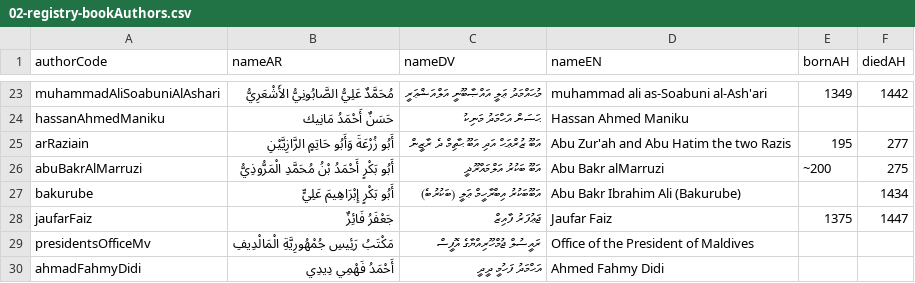
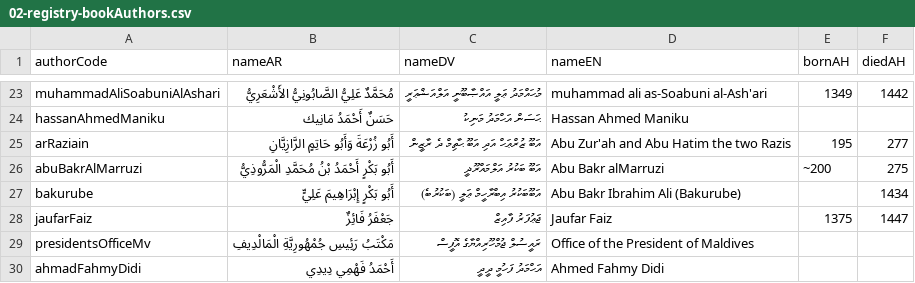
Before and after one commit to hadithmv/hadithmv.github.io, a CSV file: codebase/data/02-registry-bookAuthors.csv, drawn as a sheet; only a part is shown, gaps mark what is left out.

```diff
--- a/codebase/data/02-registry-bookAuthors.csv
+++ b/codebase/data/02-registry-bookAuthors.csv
@@ -24,3 +24,3 @@ muhammadAliSoabuniAlAshari,مُحَمَّدٌ عَلِيُّ الصَّابُو
 hassanAhmedManiku,حَسَنٌ أَحْمَدُ مَانِيك,ޙަސަން އަޙްމަދު މަނިކު,Hassan Ahmed Maniku,,
-arRaziain,أَبُو زُرْعَةَ وَأَبُو حَاتِمٍ الرَّازِيَّيْنِ,އަބޫ ޒުރްޢަޙް އަދި އަބޫ ޙާތިމް ދެ ރާޒީން,Abu Zur'ah and Abu Hatim the two Razis,195,277
+arRaziain,أَبُو زُرْعَةَ وَأَبُو حَاتِمٍ الرَّازِيَّانِ,އަބޫ ޒުރްޢަޙް އަދި އަބޫ ޙާތިމް ދެ ރާޒީން,Abu Zur'ah and Abu Hatim the two Razis,195,277
 abuBakrAlMarruzi,أَبُو بَكْرٍ أَحْمَدُ بْنُ مُحَمَّدِ الْمَرُّوذِيُّ,އަބޫ ބަކުރު އަލްމައްރޫޛީ,Abu Bakr alMarruzi,~200,275
```
Also changed, not shown: 5 other files.
